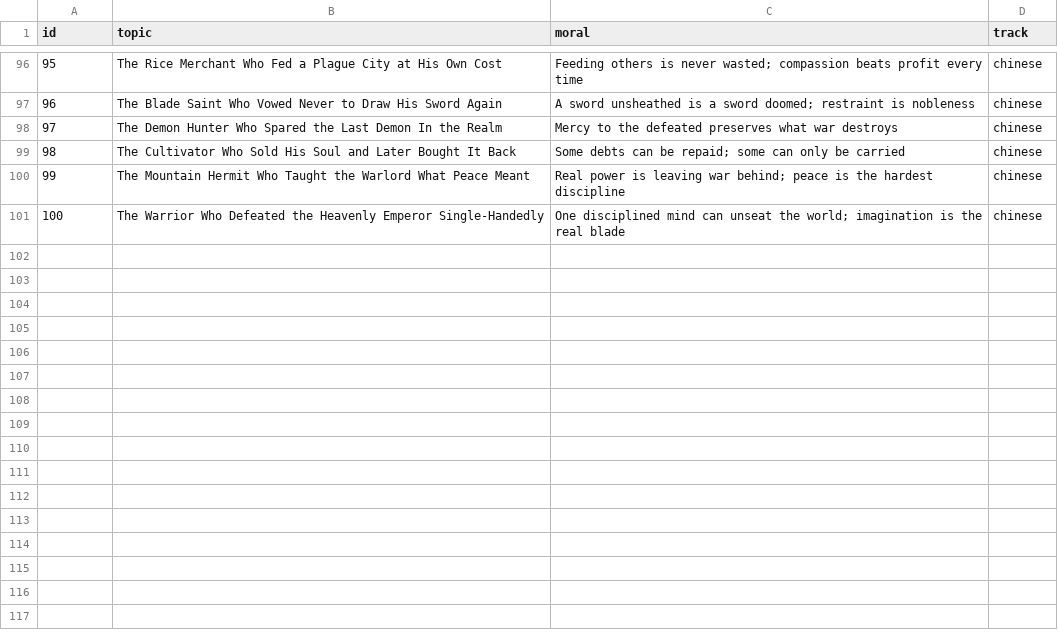
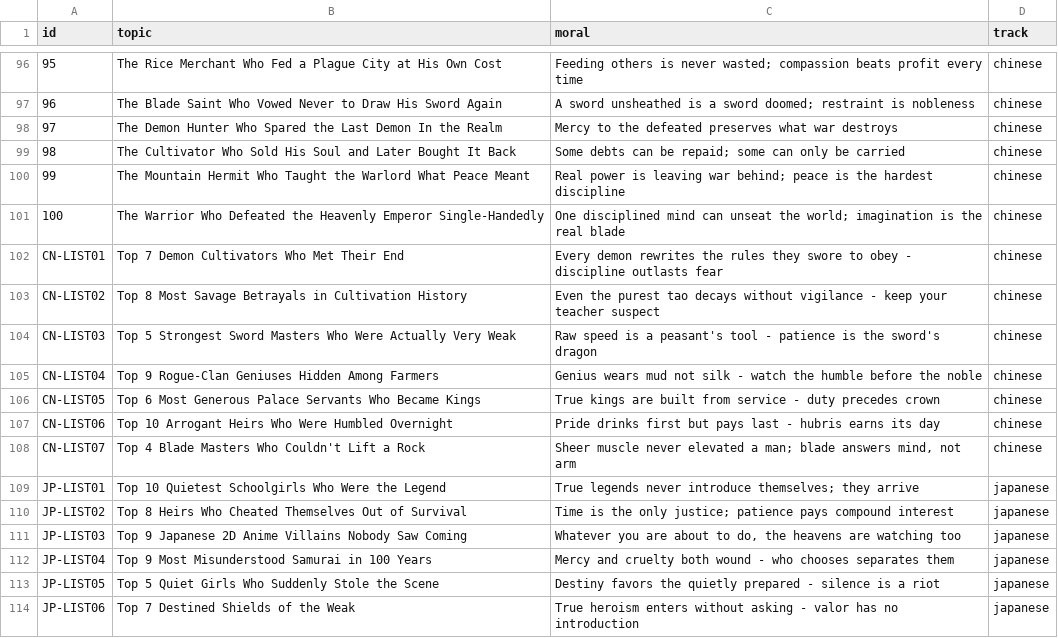
Before and after one commit to NO-NAME7861/MotionDraftStudio, a CSV file: episodes_100.csv, drawn as a sheet; only a part is shown, gaps mark what is left out.

Commit message:
Add: List-format high-CTR episodes; LLM prompt with strong title hooks

```diff
--- a/episodes_100.csv
+++ b/episodes_100.csv
@@ -101 +101,14 @@ id,topic,moral,track
 100,The Warrior Who Defeated the Heavenly Emperor Single-Handedly,One disciplined mind can unseat the world; imagination is the real blade,chinese
+CN-LIST01,Top 7 Demon Cultivators Who Met Their End,Every demon rewrites the rules they swore to obey - discipline outlasts fear,chinese
+CN-LIST02,Top 8 Most Savage Betrayals in Cultivation History,Even the purest tao decays without vigilance - keep your teacher suspect,chinese
+CN-LIST03,Top 5 Strongest Sword Masters Who Were Actually Very Weak,Raw speed is a peasant's tool - patience is the sword's dragon,chinese
+CN-LIST04,Top 9 Rogue-Clan Geniuses Hidden Among Farmers,Genius wears mud not silk - watch the humble before the noble,chinese
+CN-LIST05,Top 6 Most Generous Palace Servants Who Became Kings,True kings are built from service - duty precedes crown,chinese
+CN-LIST06,Top 10 Arrogant Heirs Who Were Humbled Overnight,Pride drinks first but pays last - hubris earns its day,chinese
+CN-LIST07,Top 4 Blade Masters Who Couldn't Lift a Rock,"Sheer muscle never elevated a man; blade answers mind, not arm",chinese
+JP-LIST01,Top 10 Quietest Schoolgirls Who Were the Legend,True legends never introduce themselves; they arrive,japanese
+JP-LIST02,Top 8 Heirs Who Cheated Themselves Out of Survival,Time is the only justice; patience pays compound interest,japanese
+JP-LIST03,Top 9 Japanese 2D Anime Villains Nobody Saw Coming,"Whatever you are about to do, the heavens are watching too",japanese
+JP-LIST04,Top 9 Most Misunderstood Samurai in 100 Years,Mercy and cruelty both wound - who chooses separates them,japanese
+JP-LIST05,Top 5 Quiet Girls Who Suddenly Stole the Scene,Destiny favors the quietly prepared - silence is a riot,japanese
+JP-LIST06,Top 7 Destined Shields of the Weak,True heroism enters without asking - valor has no introduction,japanese
```
Also changed, not shown: 4 other files.
